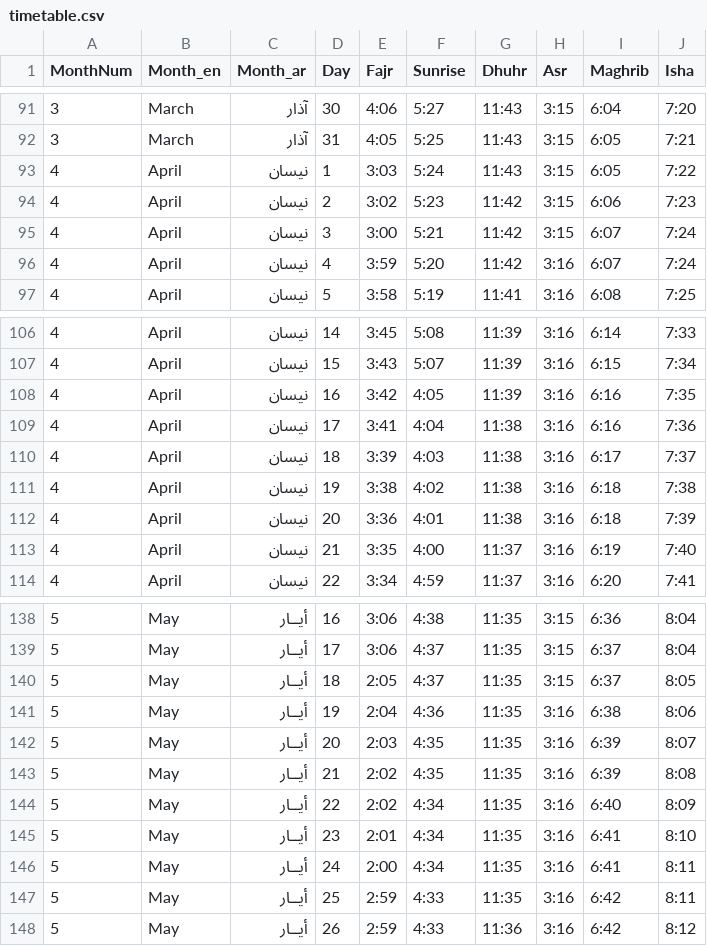
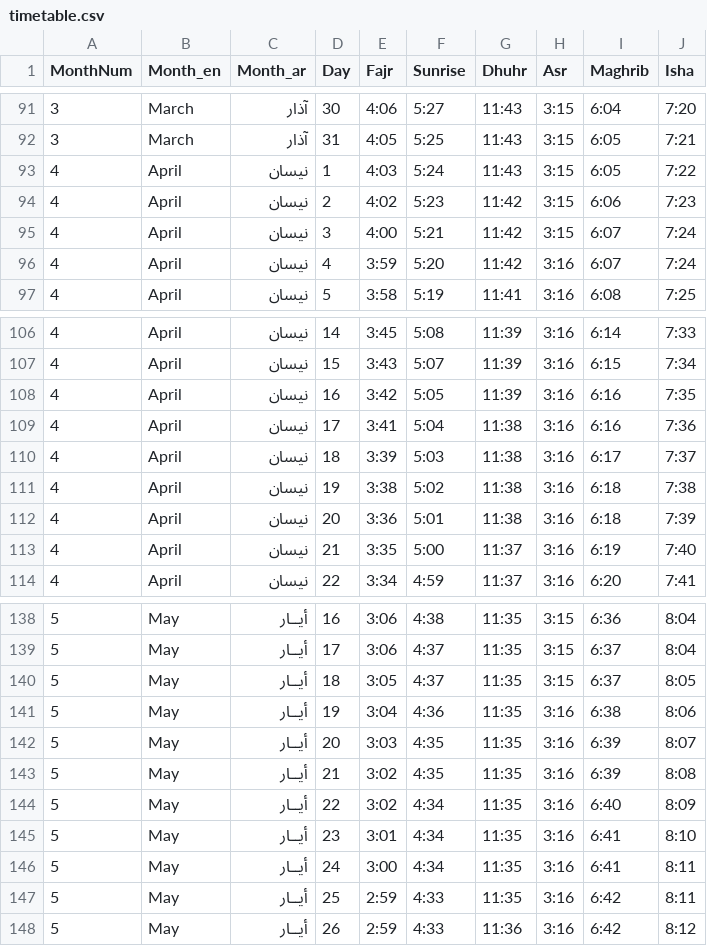
Before and after one commit to MohammadSites/masjid, a CSV file: data/timetable.csv, drawn as a sheet; only a part is shown, gaps mark what is left out.

```diff
--- a/data/timetable.csv
+++ b/data/timetable.csv
@@ -92,5 +92,5 @@ MonthNum,Month_en,Month_ar,Day,Fajr,Sunrise,Dhuhr,Asr,Maghrib,Isha
 3,March,آذار,31,4:05,5:25,11:43,3:15,6:05,7:21
-4,April,نيسان,1,3:03,5:24,11:43,3:15,6:05,7:22
-4,April,نيسان,2,3:02,5:23,11:42,3:15,6:06,7:23
-4,April,نيسان,3,3:00,5:21,11:42,3:15,6:07,7:24
+4,April,نيسان,1,4:03,5:24,11:43,3:15,6:05,7:22
+4,April,نيسان,2,4:02,5:23,11:42,3:15,6:06,7:23
+4,April,نيسان,3,4:00,5:21,11:42,3:15,6:07,7:24
 4,April,نيسان,4,3:59,5:20,11:42,3:16,6:07,7:24
@@ -107,8 +107,8 @@ MonthNum,Month_en,Month_ar,Day,Fajr,Sunrise,Dhuhr,Asr,Maghrib,Isha
 4,April,نيسان,15,3:43,5:07,11:39,3:16,6:15,7:34
-4,April,نيسان,16,3:42,4:05,11:39,3:16,6:16,7:35
-4,April,نيسان,17,3:41,4:04,11:38,3:16,6:16,7:36
-4,April,نيسان,18,3:39,4:03,11:38,3:16,6:17,7:37
-4,April,نيسان,19,3:38,4:02,11:38,3:16,6:18,7:38
-4,April,نيسان,20,3:36,4:01,11:38,3:16,6:18,7:39
-4,April,نيسان,21,3:35,4:00,11:37,3:16,6:19,7:40
+4,April,نيسان,16,3:42,5:05,11:39,3:16,6:16,7:35
+4,April,نيسان,17,3:41,5:04,11:38,3:16,6:16,7:36
+4,April,نيسان,18,3:39,5:03,11:38,3:16,6:17,7:37
+4,April,نيسان,19,3:38,5:02,11:38,3:16,6:18,7:38
+4,April,نيسان,20,3:36,5:01,11:38,3:16,6:18,7:39
+4,April,نيسان,21,3:35,5:00,11:37,3:16,6:19,7:40
 4,April,نيسان,22,3:34,4:59,11:37,3:16,6:20,7:41
@@ -139,9 +139,9 @@ MonthNum,Month_en,Month_ar,Day,Fajr,Sunrise,Dhuhr,Asr,Maghrib,Isha
 5,May,أيــار,17,3:06,4:37,11:35,3:15,6:37,8:04
-5,May,أيــار,18,2:05,4:37,11:35,3:15,6:37,8:05
-5,May,أيــار,19,2:04,4:36,11:35,3:16,6:38,8:06
-5,May,أيــار,20,2:03,4:35,11:35,3:16,6:39,8:07
-5,May,أيــار,21,2:02,4:35,11:35,3:16,6:39,8:08
-5,May,أيــار,22,2:02,4:34,11:35,3:16,6:40,8:09
-5,May,أيــار,23,2:01,4:34,11:35,3:16,6:41,8:10
-5,May,أيــار,24,2:00,4:34,11:35,3:16,6:41,8:11
+5,May,أيــار,18,3:05,4:37,11:35,3:15,6:37,8:05
+5,May,أيــار,19,3:04,4:36,11:35,3:16,6:38,8:06
+5,May,أيــار,20,3:03,4:35,11:35,3:16,6:39,8:07
+5,May,أيــار,21,3:02,4:35,11:35,3:16,6:39,8:08
+5,May,أيــار,22,3:02,4:34,11:35,3:16,6:40,8:09
+5,May,أيــار,23,3:01,4:34,11:35,3:16,6:41,8:10
+5,May,أيــار,24,3:00,4:34,11:35,3:16,6:41,8:11
 5,May,أيــار,25,2:59,4:33,11:35,3:16,6:42,8:11
```
